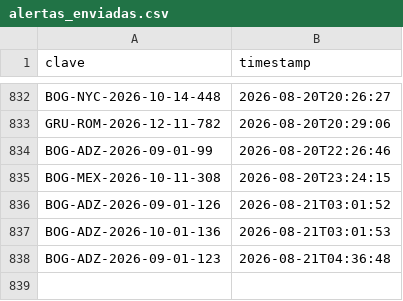
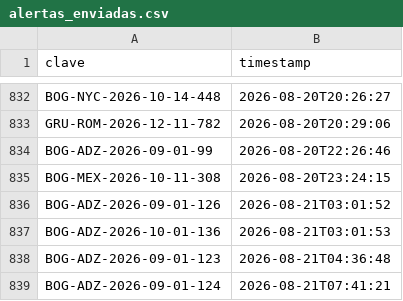
Before and after one commit to Felipebarv25/app-vuelos, a CSV file: datos/alertas_enviadas.csv, drawn as a sheet; only a part is shown, gaps mark what is left out; the diff names each change by its address in the sheet, - before the commit and + after, or states it on an @@ line.

```diff
--- a/datos/alertas_enviadas.csv
+++ b/datos/alertas_enviadas.csv
+row 839: BOG-ADZ-2026-09-01-124 | 2026-08-21T07:41:21
```
Also changed, not shown: 2 other files.
